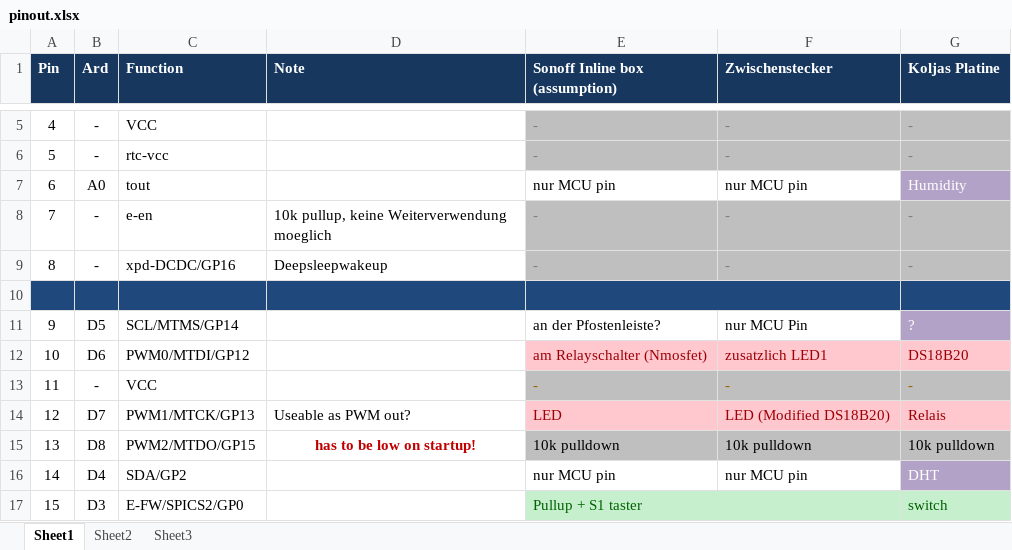
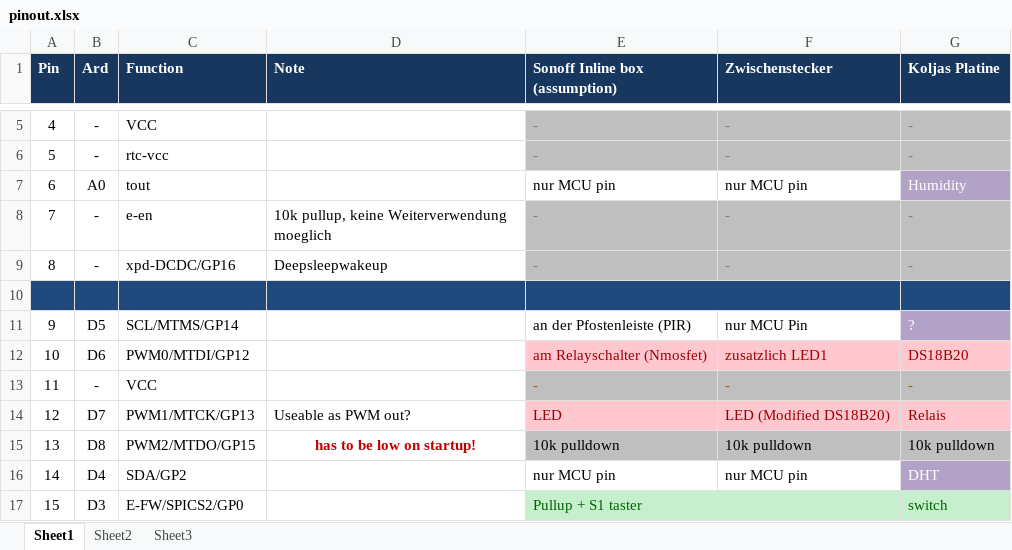
Before and after one commit to KoljaWindeler/ESP8266_mqtt_pwm_pir_temp, an Excel workbook: JKW_MQTT_PWM_PIR_TEMP/documentation/pinout.xlsx, sheet Sheet1, drawn as a sheet; only a part is shown, gaps mark what is left out; values as stored, in another font and other column widths than the file's, no borders; the diff names each change by its address in the sheet, - before the commit and + after, or states it on an @@ line.

```diff
--- a/JKW_MQTT_PWM_PIR_TEMP/documentation/pinout.xlsx (sheet Sheet1)
+++ b/JKW_MQTT_PWM_PIR_TEMP/documentation/pinout.xlsx (sheet Sheet1)
-E11 (Sonoff Inline box (assumption)): an der Pfostenleiste?
+E11 (Sonoff Inline box (assumption)): an der Pfostenleiste (PIR)
```
Also changed, not shown: 12 other files.
